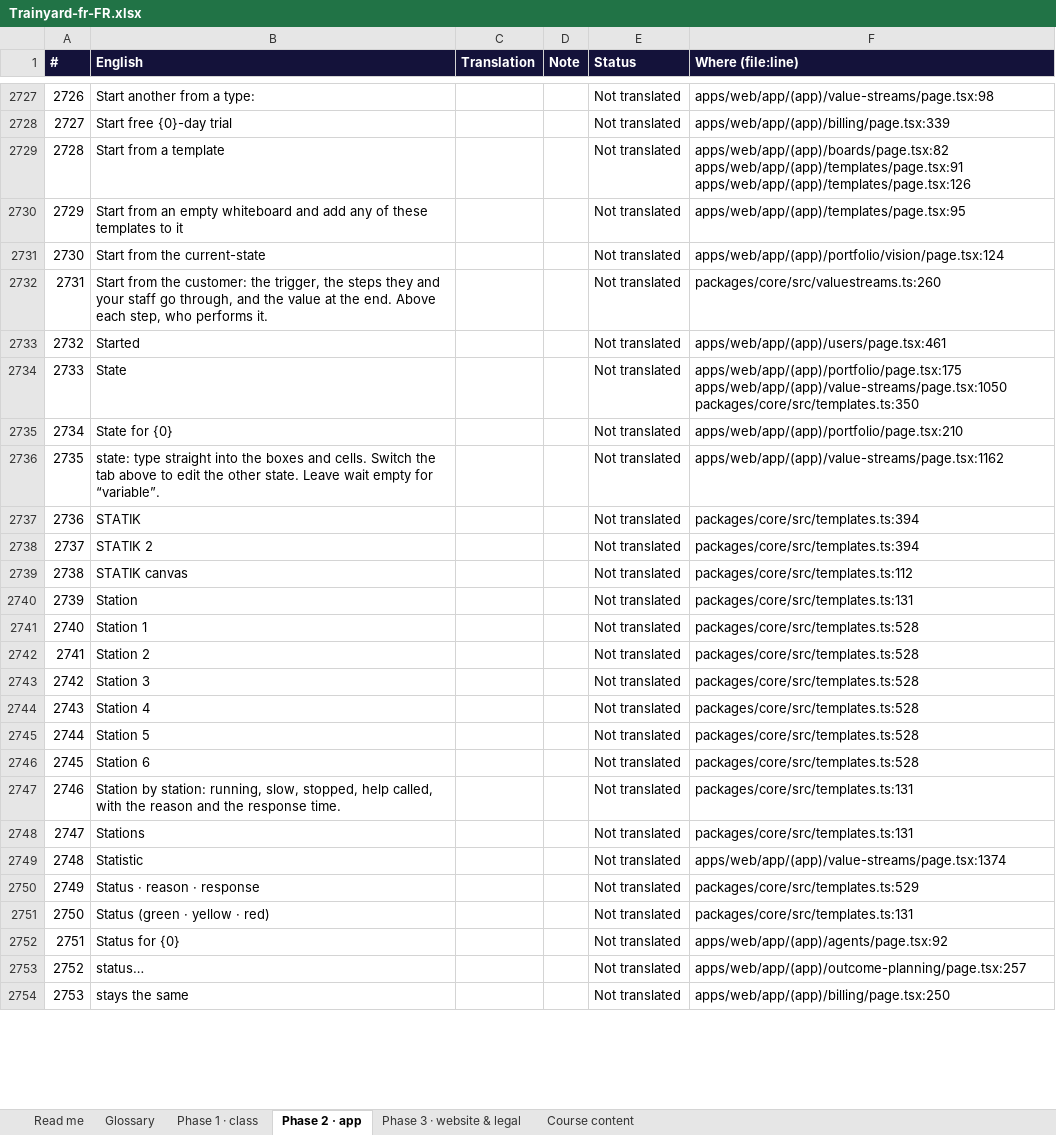
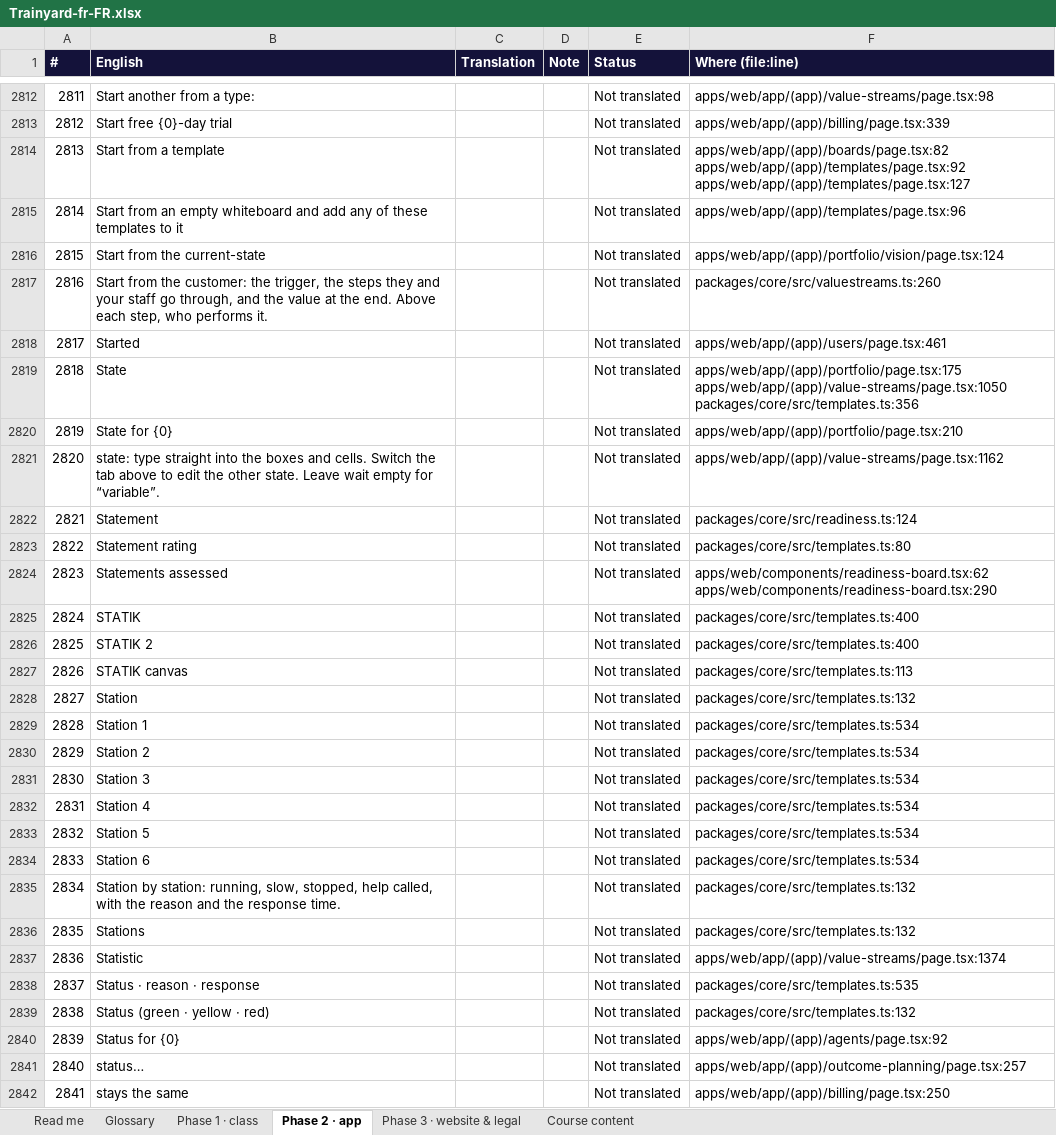
Before and after one commit to mlbwhf/test, an Excel workbook: trainyard/i18n/Trainyard-fr-FR.xlsx, sheet Phase 2 · app, drawn as a sheet; only a part is shown, gaps mark what is left out; values as stored, in another font and other column widths than the file's, no borders; addresses are those after the commit; the diff covers the shown part only; the diff names each change by its address in the sheet, - before the commit and + after, or states it on an @@ line.

```diff
--- a/trainyard/i18n/Trainyard-fr-FR.xlsx (sheet Phase 2 · app)
+++ b/trainyard/i18n/Trainyard-fr-FR.xlsx (sheet Phase 2 · app)
@@ column A (#) renumbered from row 29 down @@
-F2814 (Where (file:line)): apps/web/app/(app)/boards/page.tsx:82 apps/web/app/(app)/templates/page.tsx:91 apps/web/app/(app)/templates/page.tsx:126
+F2814 (Where (file:line)): apps/web/app/(app)/boards/page.tsx:82 apps/web/app/(app)/templates/page.tsx:92 apps/web/app/(app)/templates/page.tsx:127
-F2815 (Where (file:line)): apps/web/app/(app)/templates/page.tsx:95
+F2815 (Where (file:line)): apps/web/app/(app)/templates/page.tsx:96
-F2819 (Where (file:line)): apps/web/app/(app)/portfolio/page.tsx:175 apps/web/app/(app)/value-streams/page.tsx:1050 packages/core/src/templates.ts:350
+F2819 (Where (file:line)): apps/web/app/(app)/portfolio/page.tsx:175 apps/web/app/(app)/value-streams/page.tsx:1050 packages/core/src/templates.ts:356
+row 2822: 2821 | Statement |  |  | Not translated | packages/core/src/readiness.ts:124
+row 2823: 2822 | Statement rating |  |  | Not translated | packages/core/src/templates.ts:80
+row 2824: 2823 | Statements assessed |  |  | Not translated | apps/web/components/readiness-board.tsx:62 apps/web/components/readiness-board.tsx:290
-F2825:F2826 (Where (file:line)): packages/core/src/templates.ts:394
+F2825:F2826 (Where (file:line)): packages/core/src/templates.ts:400
-F2827 (Where (file:line)): packages/core/src/templates.ts:112
+F2827 (Where (file:line)): packages/core/src/templates.ts:113
-F2828 (Where (file:line)): packages/core/src/templates.ts:131
+F2828 (Where (file:line)): packages/core/src/templates.ts:132
-F2829:F2834 (Where (file:line)): packages/core/src/templates.ts:528
+F2829:F2834 (Where (file:line)): packages/core/src/templates.ts:534
-F2835:F2836 (Where (file:line)): packages/core/src/templates.ts:131
+F2835:F2836 (Where (file:line)): packages/core/src/templates.ts:132
-F2838 (Where (file:line)): packages/core/src/templates.ts:529
+F2838 (Where (file:line)): packages/core/src/templates.ts:535
-F2839 (Where (file:line)): packages/core/src/templates.ts:131
+F2839 (Where (file:line)): packages/core/src/templates.ts:132
```
Also changed, not shown: 99 added rows and 602 edited cells elsewhere in this sheet, sheet Course content, sheet Phase 1 · class, sheet Phase 3 · website & legal, trainyard/i18n/Trainyard-fr-CA.xlsx, 15 other files.
